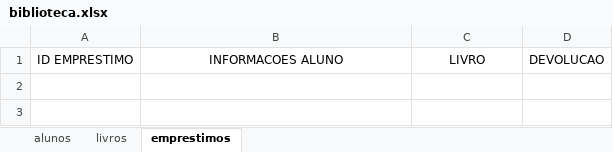
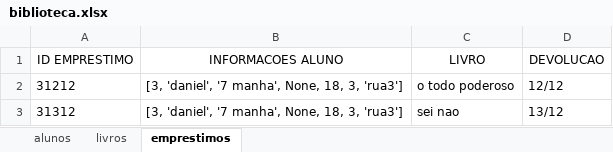
Before and after one commit to welli7ngton/Projeto-Biblioteca, an Excel workbook: biblioteca.xlsx, sheet emprestimos, drawn as a sheet; values as stored, in another font and other column widths than the file's, no borders; the diff names each change by its address in the sheet, - before the commit and + after, or states it on an @@ line.

Commit message:
implementando mecanismos de buscas especificas nas aréas de emprestimo e desvolução de livros

```diff
--- a/biblioteca.xlsx (sheet emprestimos)
+++ b/biblioteca.xlsx (sheet emprestimos)
+row 2: 31212 | [3, 'daniel', '7 manha', None, 18, 3, 'rua3'] | o todo poderoso | 12/12
+row 3: 31312 | [3, 'daniel', '7 manha', None, 18, 3, 'rua3'] | sei nao | 13/12
```
Also changed, not shown: sheet alunos, sheet livros, 2 other files.
